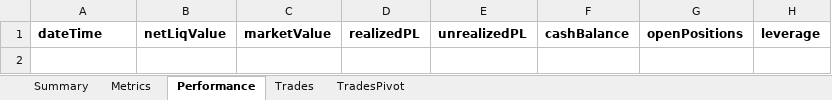
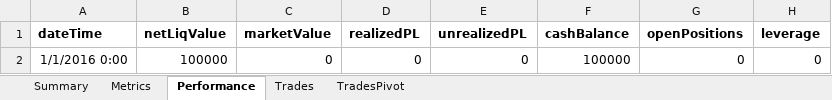
Before and after one commit to nestordog/2_16, an Excel workbook: core/src/main/resources/BackTestReport.xlsm, sheet Performance, drawn as a sheet; values as stored, in another font and other column widths than the file's, no borders; the diff names each change by its address in the sheet, - before the commit and + after, or states it on an @@ line.

```diff
--- a/core/src/main/resources/BackTestReport.xlsm (sheet Performance)
+++ b/core/src/main/resources/BackTestReport.xlsm (sheet Performance)
+row 2: 1/1/2016 0:00 | 100000 | 0 | 0 | 0 | 100000 | 0 | 0
```
Also changed, not shown: sheet Summary, sheet Trades, sheet TradesPivot, sheet Metrics, charts or pictures, 1 other file.
